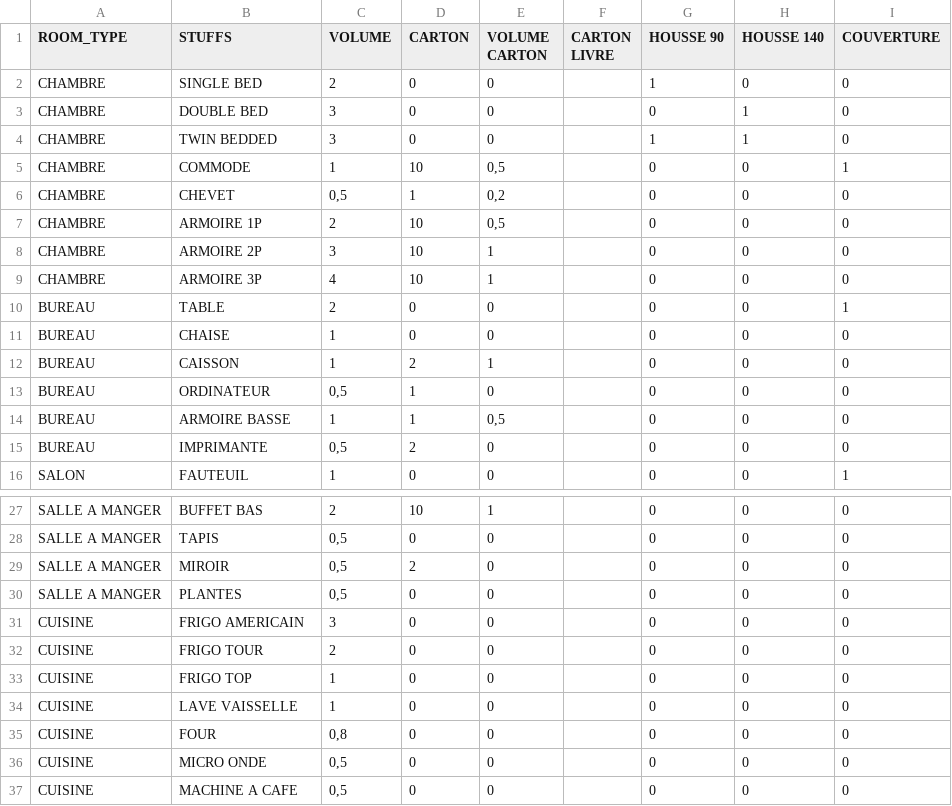
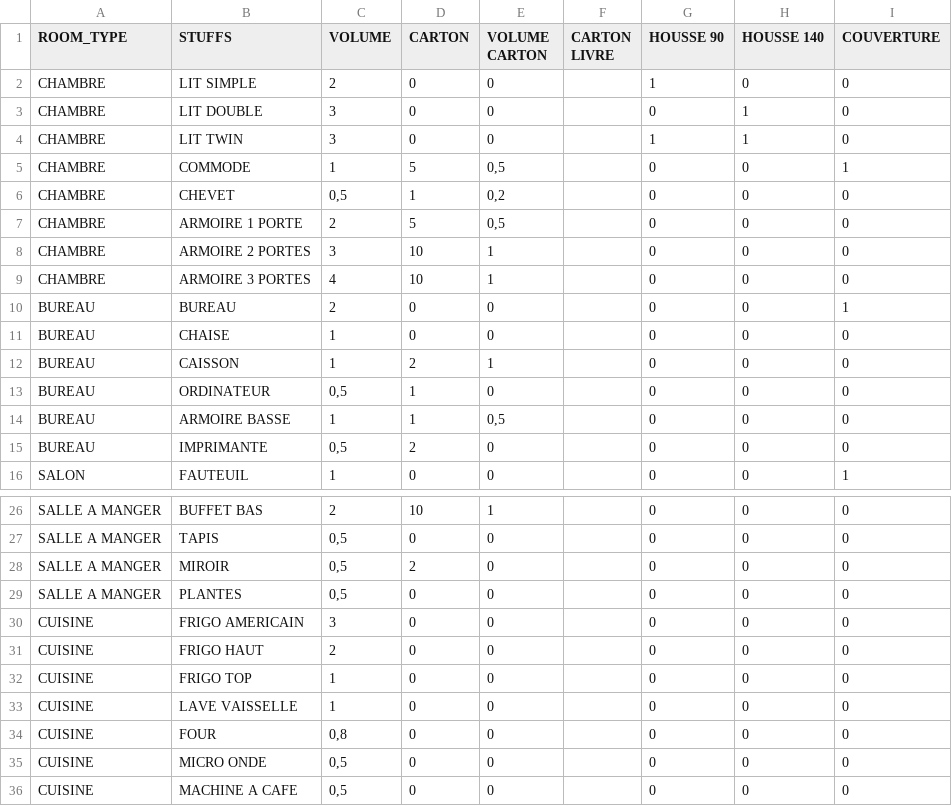
Before and after one commit to isadou/evaluated, a CSV file: db/volumetrie.csv, drawn as a sheet; only a part is shown, gaps mark what is left out; the diff covers the shown part only.

Commit message:
seed renommé et nb carton

```diff
--- a/db/volumetrie.csv
+++ b/db/volumetrie.csv
@@ -1,11 +1,11 @@
 ROOM_TYPE;STUFFS;VOLUME;CARTON;VOLUME CARTON;CARTON LIVRE;HOUSSE 90;HOUSSE 140;COUVERTURE
-CHAMBRE ;SINGLE BED ;2;0;0;;1;0;0
-CHAMBRE ;DOUBLE BED ;3;0;0;;0;1;0
-CHAMBRE ;TWIN BEDDED ;3;0;0;;1;1;0
-CHAMBRE ;COMMODE ;1;10;0,5;;0;0;1
+CHAMBRE ;LIT SIMPLE ;2;0;0;;1;0;0
+CHAMBRE ;LIT DOUBLE ;3;0;0;;0;1;0
+CHAMBRE ;LIT TWIN ;3;0;0;;1;1;0
+CHAMBRE ;COMMODE ;1;5;0,5;;0;0;1
 CHAMBRE ;CHEVET ;0,5;1;0,2;;0;0;0
-CHAMBRE ;ARMOIRE 1P;2;10;0,5;;0;0;0
-CHAMBRE ;ARMOIRE 2P;3;10;1;;0;0;0
-CHAMBRE ;ARMOIRE 3P;4;10;1;;0;0;0
-BUREAU ;TABLE ;2;0;0;;0;0;1
+CHAMBRE ;ARMOIRE 1 PORTE;2;5;0,5;;0;0;0
+CHAMBRE ;ARMOIRE 2 PORTES;3;10;1;;0;0;0
+CHAMBRE ;ARMOIRE 3 PORTES;4;10;1;;0;0;0
+BUREAU ;BUREAU ;2;0;0;;0;0;1
 BUREAU ;CHAISE ;1;0;0;;0;0;0
@@ -31,3 +30,3 @@ SALLE A MANGER ;PLANTES ;0,5;0;0;;0;0;0
 CUISINE ;FRIGO AMERICAIN ;3;0;0;;0;0;0
-CUISINE ;FRIGO TOUR ;2;0;0;;0;0;0
+CUISINE ;FRIGO HAUT ;2;0;0;;0;0;0
 CUISINE ;FRIGO TOP ;1;0;0;;0;0;0
```
Also changed, not shown: 1 added row, 2 removed rows and 10 edited cells elsewhere in this file.
